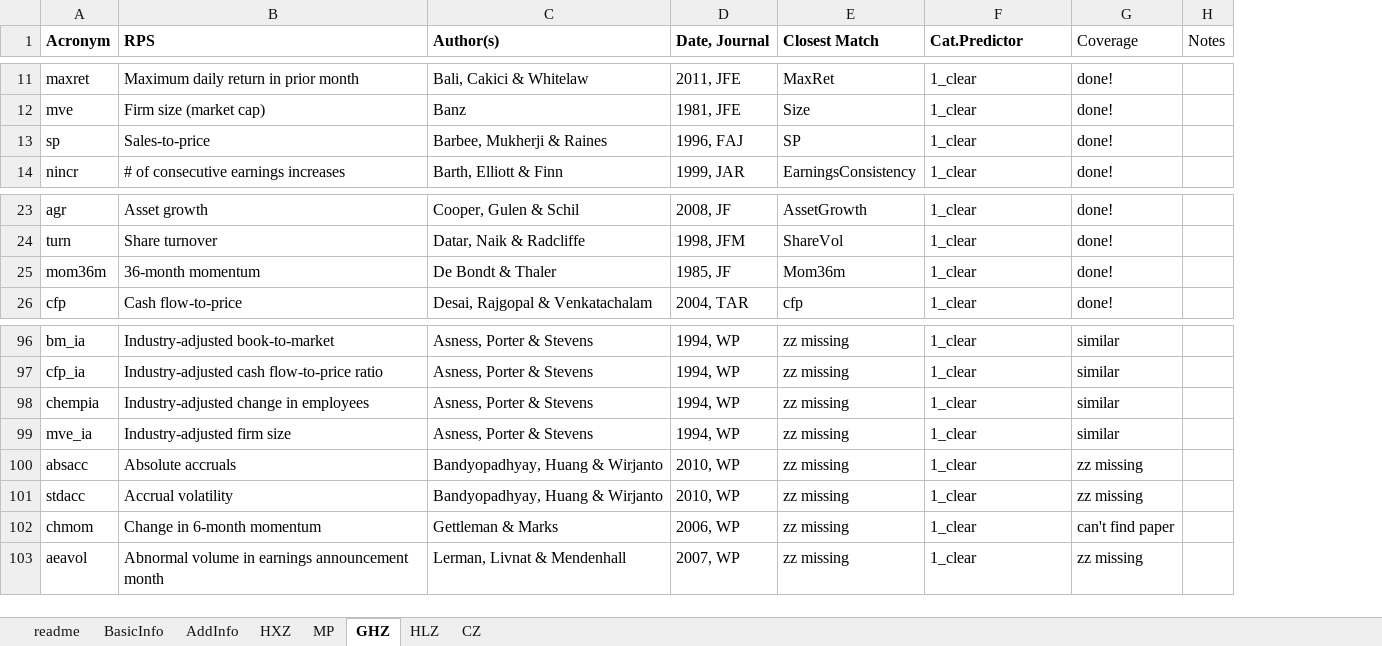
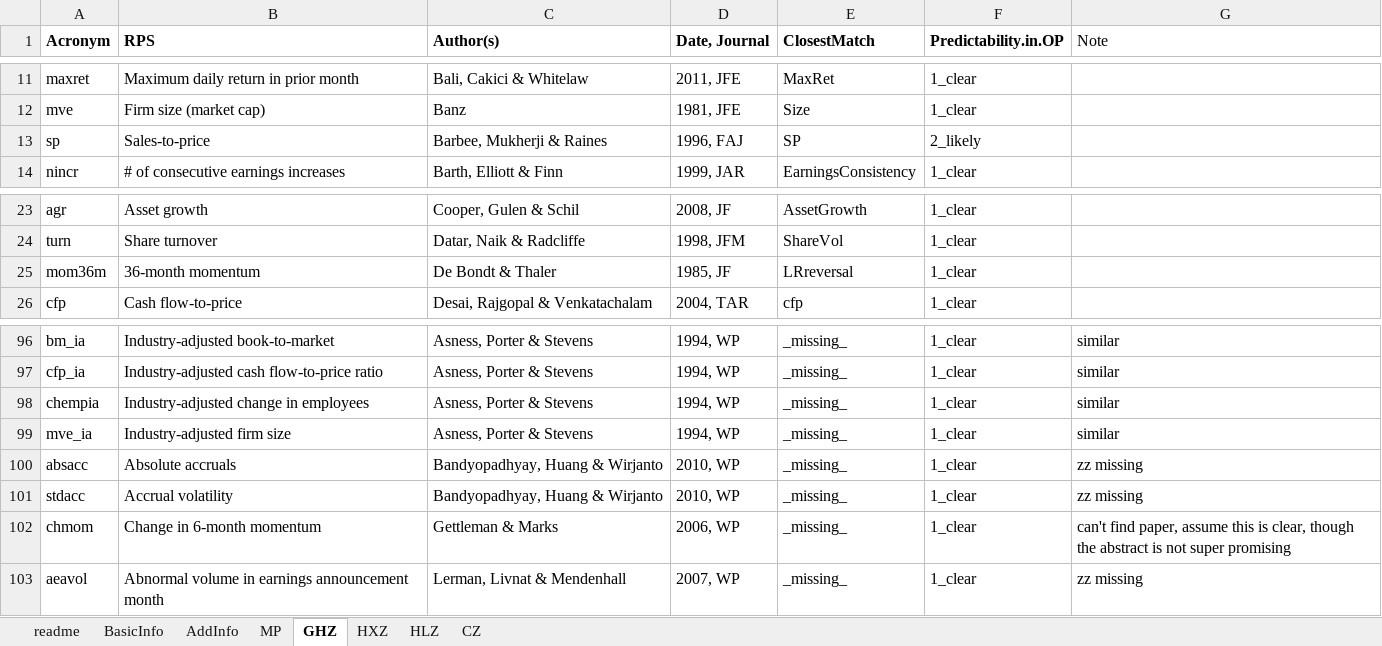
Before and after one commit to OpenSourceAP/CrossSection, an Excel workbook: SignalDocumentation.xlsx, sheet GHZ, drawn as a sheet; only a part is shown, gaps mark what is left out; values as stored, in another font and other column widths than the file's, no borders; removed rows and columns are numbered as before the commit, all else as after; the diff covers the shown part only; the diff names each change by its address in the sheet, - before the commit and + after, or states it on an @@ line.

```diff
--- a/SignalDocumentation.xlsx (sheet GHZ)
+++ b/SignalDocumentation.xlsx (sheet GHZ)
@@ sheet tab order changed: readme | BasicInfo | AddInfo | MP | GHZ | HXZ | HLZ | CZ @@
-column G (Coverage), rows 11-14: all done!; rows 23-26: all done!; rows 96-103: similar | similar | similar | similar | zz missing | zz missing | can't find paper | zz missing
-column H (Notes), empty
+column G (Note), rows 96-103: similar | similar | similar | similar | zz missing | zz missing | can't find paper, assume this is clear, though the abstract is not super promising | zz missing
-E1: Closest Match
+E1: ClosestMatch
-F1: Cat.Predictor
+F1: Predictability.in.OP
-F13 (Predictability.in.OP): 1_clear
+F13 (Predictability.in.OP): 2_likely
-E25 (ClosestMatch): Mom36m
+E25 (ClosestMatch): LRreversal
-E96:E103 (ClosestMatch): zz missing
+E96:E103 (ClosestMatch): _missing_
```
Also changed, not shown: 32 edited cells elsewhere in this sheet, sheet AddInfo, sheet HLZ, sheet HXZ, sheet BasicInfo, sheet MP, sheet readme, formulas that keep their value.
